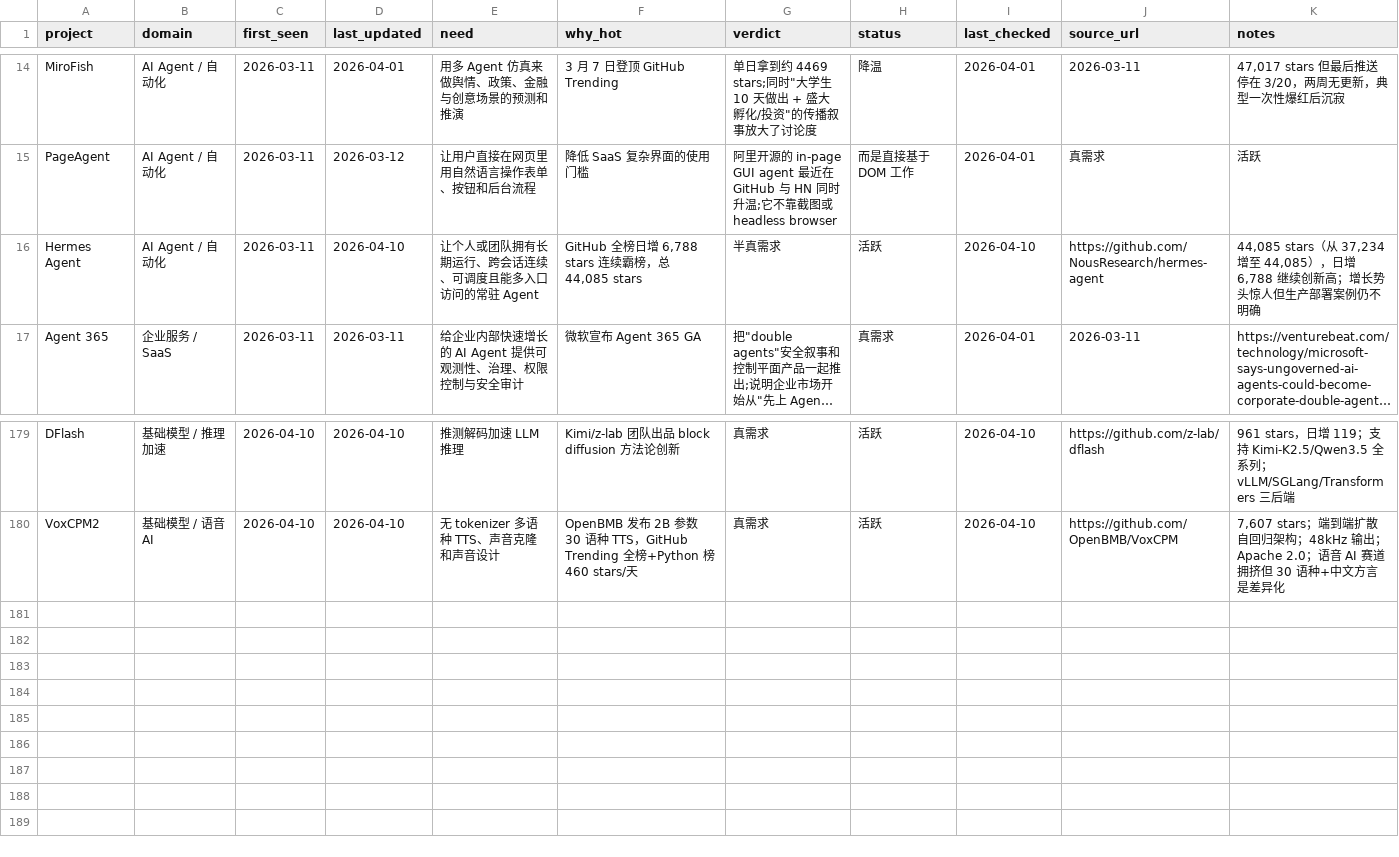
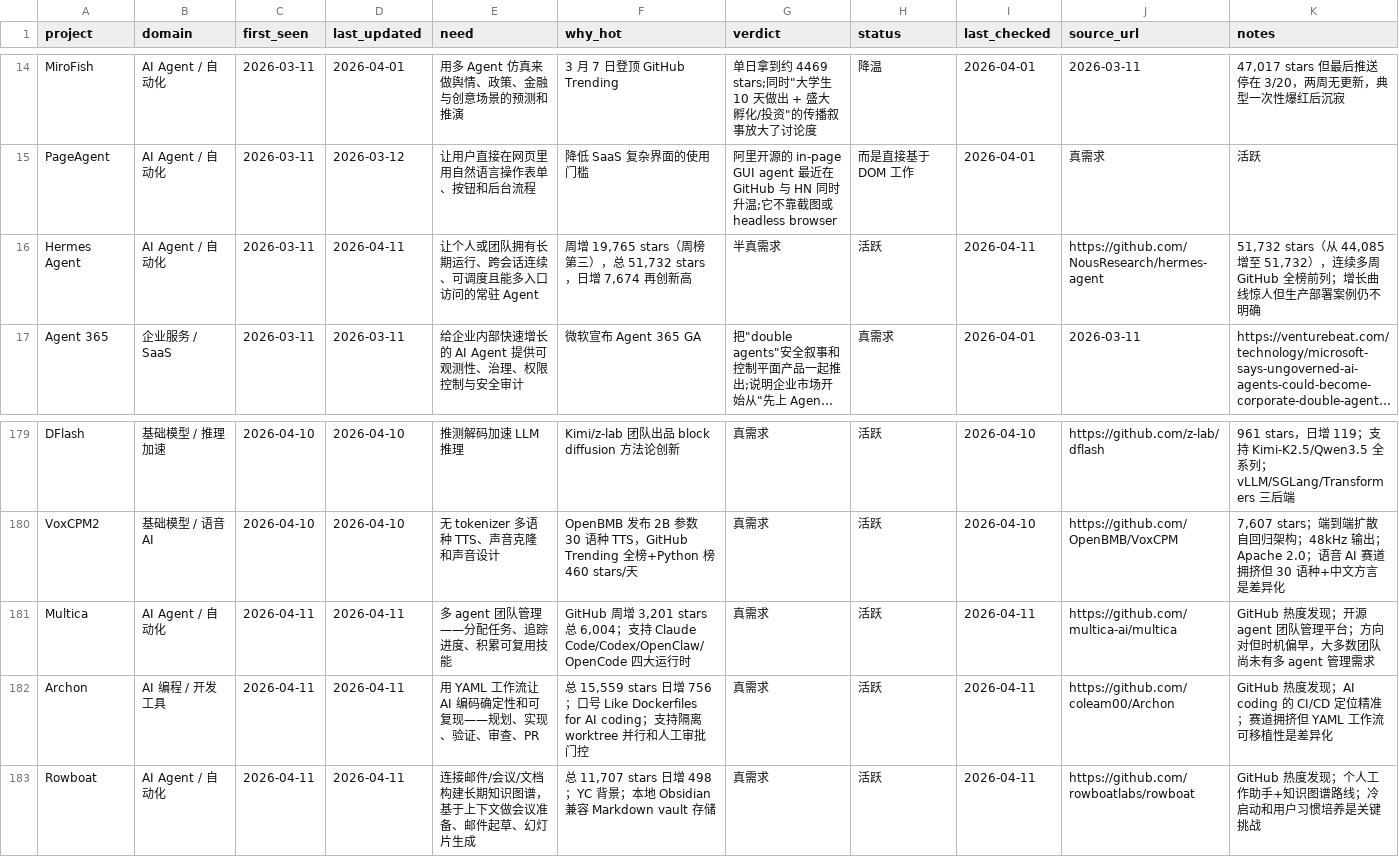
Before and after one commit to KuumaSan/AIProducts, a CSV file: tracking/ai-projects.csv, drawn as a sheet; only a part is shown, gaps mark what is left out; long unchanged cells end in …; the diff names each change by its address in the sheet, - before the commit and + after, or states it on an @@ line.

Commit message:
Daily AI tracker update 2026-04-11

```diff
--- a/tracking/ai-projects.csv
+++ b/tracking/ai-projects.csv
-D16 (last_updated): 2026-04-10
+D16 (last_updated): 2026-04-11
-F16 (why_hot): GitHub 全榜日增 6,788 stars 连续霸榜，总 44,085 stars
+F16 (why_hot): 周增 19,765 stars（周榜第三），总 51,732 stars，日增 7,674 再创新高
-I16 (last_checked): 2026-04-10
+I16 (last_checked): 2026-04-11
-K16 (notes): 44,085 stars（从 37,234 增至 44,085），日增 6,788 继续创新高；增长势头惊人但生…
+K16 (notes): 51,732 stars（从 44,085 增至 51,732），连续多周 GitHub 全榜前列；增长曲线惊人但生…
+row 181: Multica | AI Agent / 自动化 | 2026-04-11 | 2026-04-11 | 多 agent 团队管理——分配任务、追踪进度、积累可复用技能 | GitHub 周增 3,201 stars 总 6,004；支持 Claude Code/Codex/OpenClaw/OpenCode 四大运行时 | 真需求 | 活跃 | 2026-04-11 | https://github.com/multica-ai/multica | GitHub 热度发现；开源 agent 团队管理平台；方向对但时机偏早，大多数团队尚未有多 agent 管理需求
+row 182: Archon | AI 编程 / 开发工具 | 2026-04-11 | 2026-04-11 | 用 YAML 工作流让 AI 编码确定性和可复现——规划、实现、验证、审查、PR | 总 15,559 stars 日增 756；口号 Like Dockerfiles for AI coding；支持隔离 worktree 并行和人工审批门控 | 真需求 | 活跃 | 2026-04-11 | https://github.com/coleam00/Archon | GitHub 热度发现；AI coding 的 CI/CD 定位精准；赛道拥挤但 YAML 工作流可移植性是差异化
+row 183: Rowboat | AI Agent / 自动化 | 2026-04-11 | 2026-04-11 | 连接邮件/会议/文档构建长期知识图谱，基于上下文做会议准备、邮件起草、幻灯片生成 | 总 11,707 stars 日增 498；YC 背景；本地 Obsidian 兼容 Markdown vault 存储 | 真需求 | 活跃 | 2026-04-11 | https://github.com/rowboatlabs/rowboat | GitHub 热度发现；个人工作助手+知识图谱路线；冷启动和用户习惯培养是关键挑战
```
